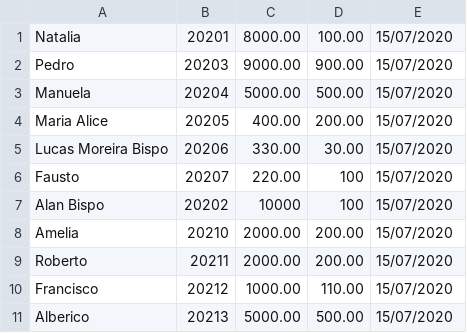
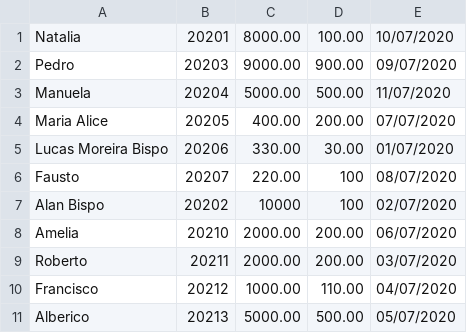
Before and after one commit to nataliaellem/simplified_bank, a CSV file: storage/accounts.csv, drawn as a sheet.

Commit message:
sort linked list by date function

```diff
--- a/storage/accounts.csv
+++ b/storage/accounts.csv
@@ -1,11 +1,11 @@
-Natalia,20201,8000.00,100.00,15/07/2020,
-Pedro,20203,9000.00,900.00,15/07/2020,
-Manuela,20204,5000.00,500.00,15/07/2020,
-Maria Alice,20205,400.00,200.00,15/07/2020,
-Lucas Moreira Bispo,20206,330.00,30.00,15/07/2020,
-Fausto,20207,220.00,100,15/07/2020,
-Alan Bispo,20202,10000,100,15/07/2020,
-Amelia,20210,2000.00,200.00,15/07/2020,
-Roberto,20211,2000.00,200.00,15/07/2020,
-Francisco,20212,1000.00,110.00,15/07/2020,
-Alberico,20213,5000.00,500.00,15/07/2020,
+Natalia,20201,8000.00,100.00,10/07/2020,
+Pedro,20203,9000.00,900.00,09/07/2020,
+Manuela,20204,5000.00,500.00,11/07/2020,
+Maria Alice,20205,400.00,200.00,07/07/2020,
+Lucas Moreira Bispo,20206,330.00,30.00,01/07/2020,
+Fausto,20207,220.00,100,08/07/2020,
+Alan Bispo,20202,10000,100,02/07/2020,
+Amelia,20210,2000.00,200.00,06/07/2020,
+Roberto,20211,2000.00,200.00,03/07/2020,
+Francisco,20212,1000.00,110.00,04/07/2020,
+Alberico,20213,5000.00,500.00,05/07/2020,
```
Also changed, not shown: 4 other files.
